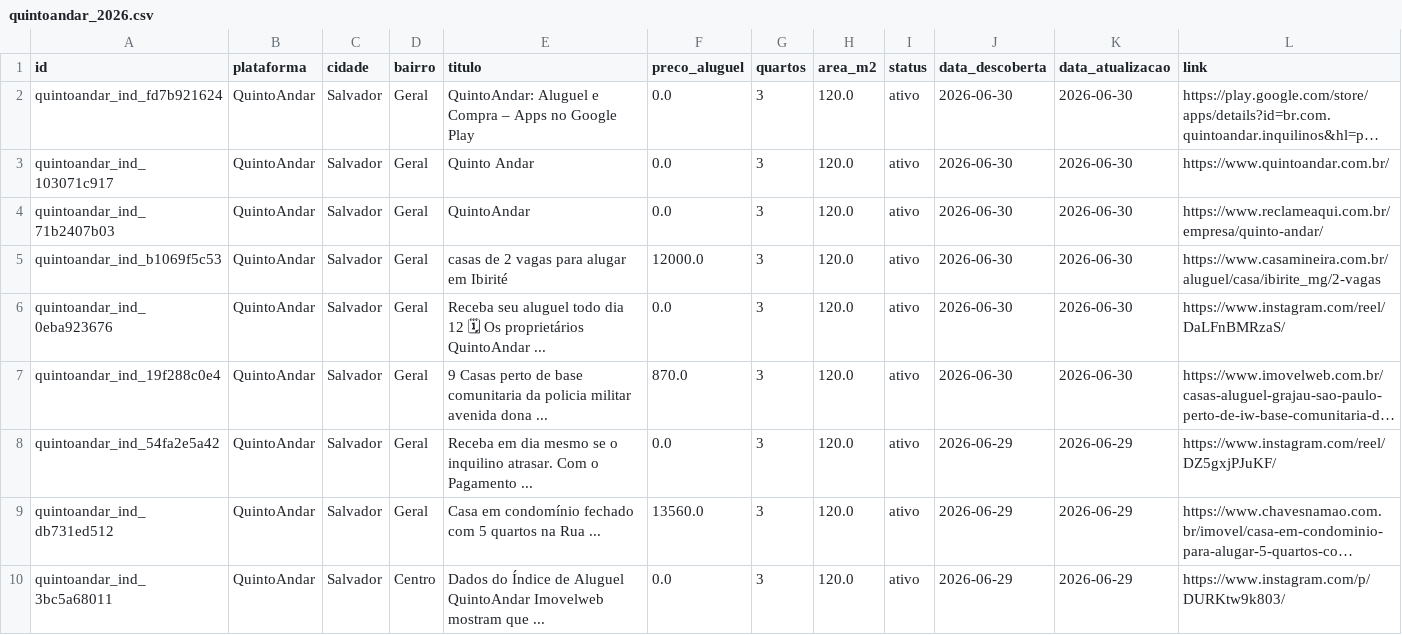
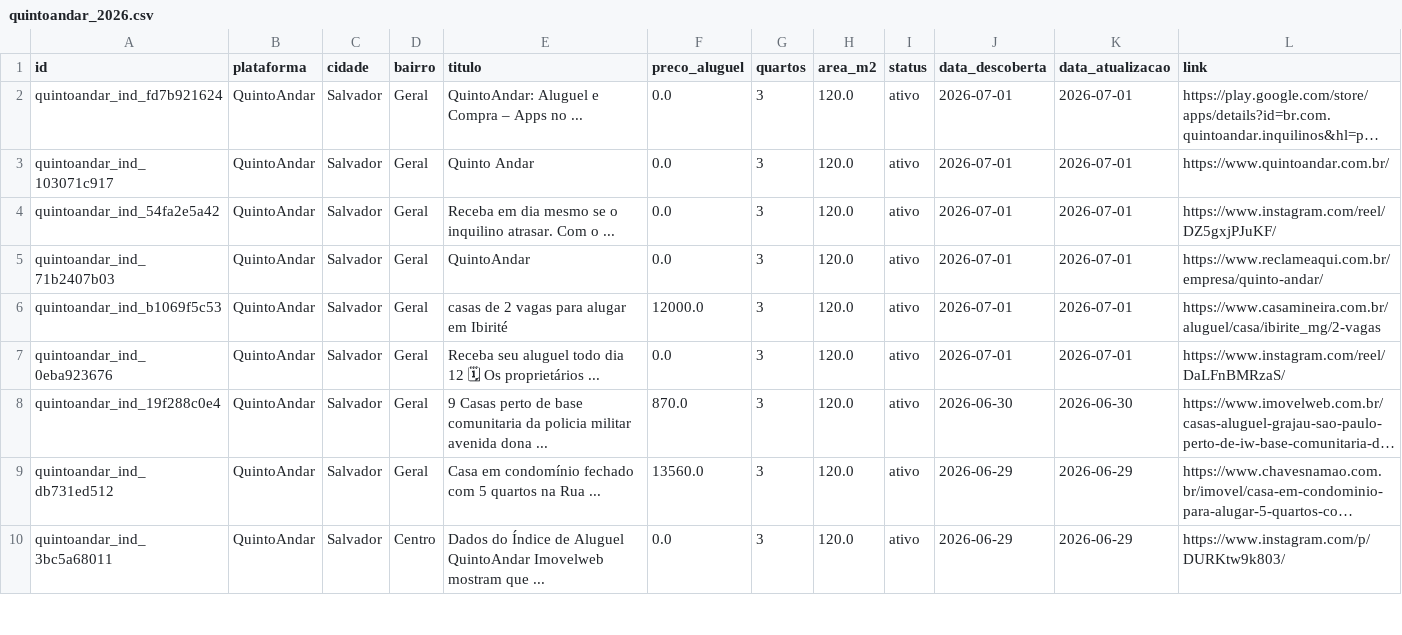
Before and after one commit to yuriluna85/aluguel-salvador, a CSV file: data/quintoandar_2026.csv, drawn as a sheet; only a part is shown; long unchanged cells end in …; removed rows and columns are numbered as before the commit, all else as after; the diff names each change by its address in the sheet, - before the commit and + after, or states it on an @@ line.

```diff
--- a/data/quintoandar_2026.csv
+++ b/data/quintoandar_2026.csv
-E2 (titulo): …Apps no Google Play
+E2 (titulo): …Apps no ...
-J2:J3 (data_descoberta): 2026-06-30
+J2:J3 (data_descoberta): 2026-07-01
-K2:K3 (data_atualizacao): 2026-06-30
+K2:K3 (data_atualizacao): 2026-07-01
+row 4: quintoandar_ind_54fa2e5a42 | QuintoAndar | Salvador | Geral | Receba em dia mesmo se o inquilino atrasar. Com o ... | 0.0 | 3 | 120.0 | ativo | 2026-07-01 | 2026-07-01 | https://www.instagram.com/reel/DZ5gxjPJuKF/
-J5:J7 (data_descoberta): 2026-06-30
+J5:J7 (data_descoberta): 2026-07-01
-K5:K7 (data_atualizacao): 2026-06-30
+K5:K7 (data_atualizacao): 2026-07-01
-E7 (titulo): …Os proprietários QuintoAndar ...
+E7 (titulo): …Os proprietários ...
-row 8: quintoandar_ind_54fa2e5a42 | QuintoAndar | Salvador | Geral | Receba em dia mesmo se o inquilino atrasar. Com o Pagamento ... | 0.0 | 3 | 120.0 | ativo | 2026-06-29 | 2026-06-29 | https://www.instagram.com/reel/DZ5gxjPJuKF/
```
Also changed, not shown: data/olx_2026.csv, data/vivareal_2026.csv, 3 other files.
